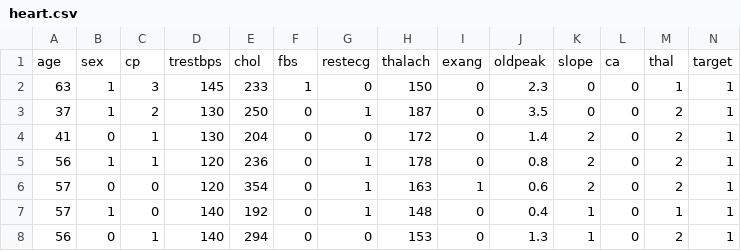
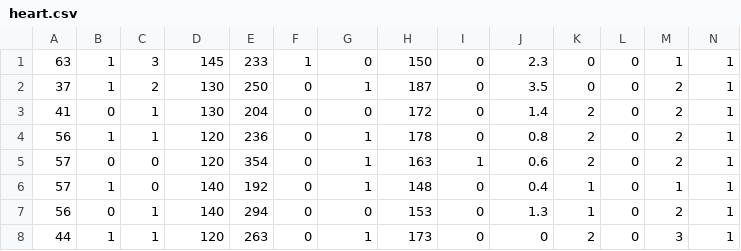
Before and after one commit to Michael-Milligan/Lessons, a CSV file: C-like lessons/CS lessons/Lessons/heart.csv, drawn as a sheet; only a part is shown; the shorter side is filled out with more unchanged rows.

```diff
--- a/C-like lessons/CS lessons/Lessons/heart.csv
+++ b/C-like lessons/CS lessons/Lessons/heart.csv
@@ -1,2 +1 @@
-age,sex,cp,trestbps,chol,fbs,restecg,thalach,exang,oldpeak,slope,ca,thal,target
 63,1,3,145,233,1,0,150,0,2.3,0,0,1,1
```
Also changed, not shown: 20 other files.
